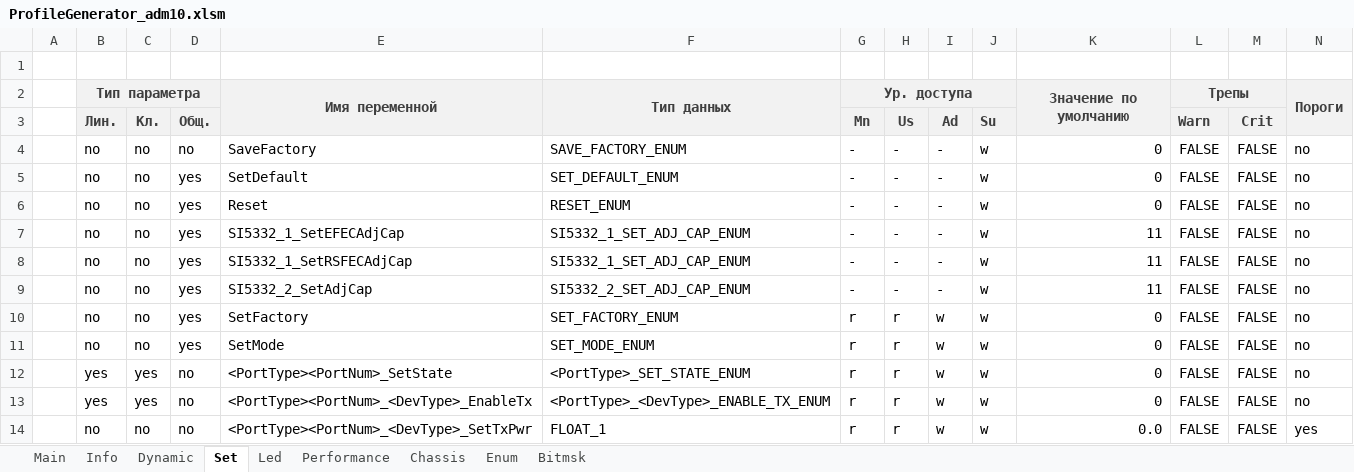
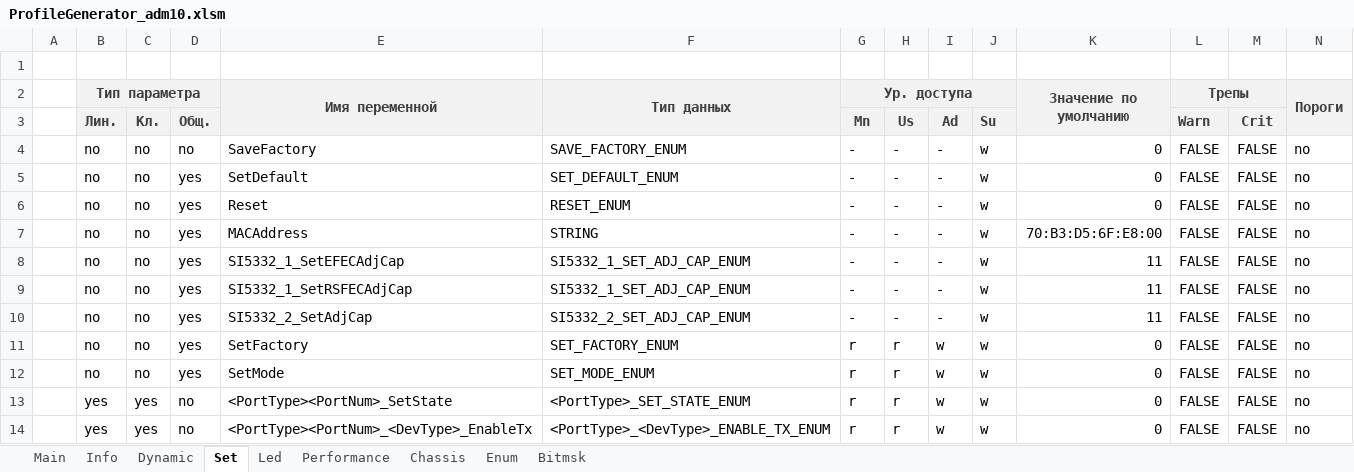
Before and after one commit to dmgzv/adm10_mcu_app, an Excel workbook: Sources/ProfileADM10/ProfileGenerator_adm10.xlsm, sheet Set, drawn as a sheet; only a part is shown; the shorter side is filled out with more unchanged rows; values as stored, in another font and other column widths than the file's, no borders; charts and pictures and conditional formats not drawn; rows hold the shown columns only; the diff names each change by its address in the sheet, - before the commit and + after, or states it on an @@ line.

```diff
--- a/Sources/ProfileADM10/ProfileGenerator_adm10.xlsm (sheet Set)
+++ b/Sources/ProfileADM10/ProfileGenerator_adm10.xlsm (sheet Set)
+row 7:  | no | no | yes | MACAddress | STRING | - | - | - | w | 70:B3:D5:6F:E8:00 | FALSE | FALSE | no
```
Also changed, not shown: sheet Info, charts or pictures, 9 other files.
